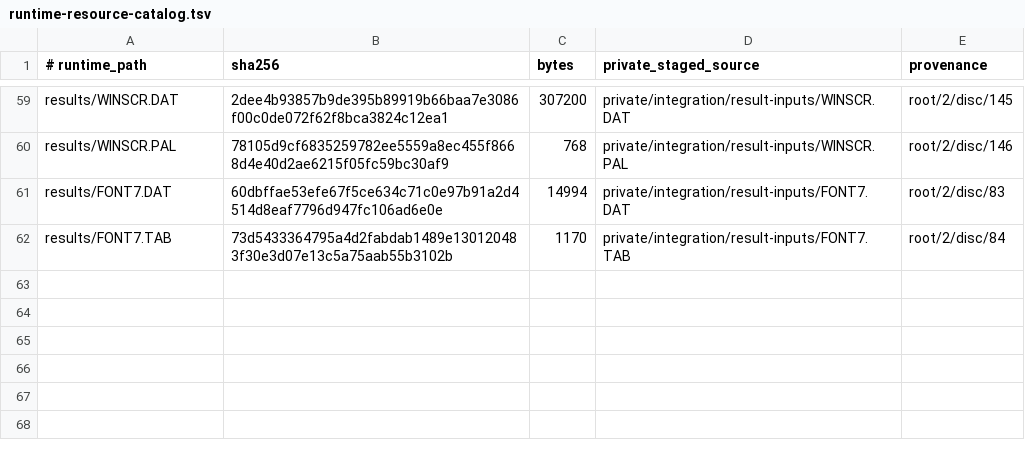
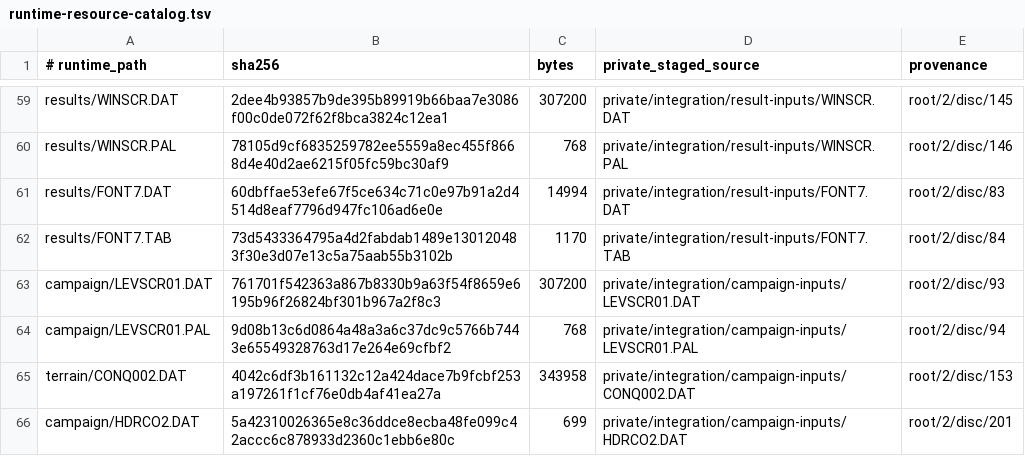
Before and after one commit to falloutmule/genewars, a TSV file: genewars-preflight/research/integration/runtime-resource-catalog.tsv, drawn as a sheet; only a part is shown, gaps mark what is left out; the diff names each change by its address in the sheet, - before the commit and + after, or states it on an @@ line.

Commit message:
Bind campaign view resources and corroborate 24-mission sequence

```diff
--- a/genewars-preflight/research/integration/runtime-resource-catalog.tsv
+++ b/genewars-preflight/research/integration/runtime-resource-catalog.tsv
+row 63: campaign/LEVSCR01.DAT | 761701f542363a867b8330b9a63f54f8659e6195b96f26824bf301b967a2f8c3 | 307200 | private/integration/campaign-inputs/LEVSCR01.DAT | root/2/disc/93
+row 64: campaign/LEVSCR01.PAL | 9d08b13c6d0864a48a3a6c37dc9c5766b7443e65549328763d17e264e69cfbf2 | 768 | private/integration/campaign-inputs/LEVSCR01.PAL | root/2/disc/94
+row 65: terrain/CONQ002.DAT | 4042c6df3b161132c12a424dace7b9fcbf253a197261f1cf76e0db4af41ea27a | 343958 | private/integration/campaign-inputs/CONQ002.DAT | root/2/disc/153
+row 66: campaign/HDRCO2.DAT | 5a42310026365e8c36ddce8ecba48fe099c42accc6c878933d2360c1ebb6e80c | 699 | private/integration/campaign-inputs/HDRCO2.DAT | root/2/disc/201
```
Also changed, not shown: 6 other files.
